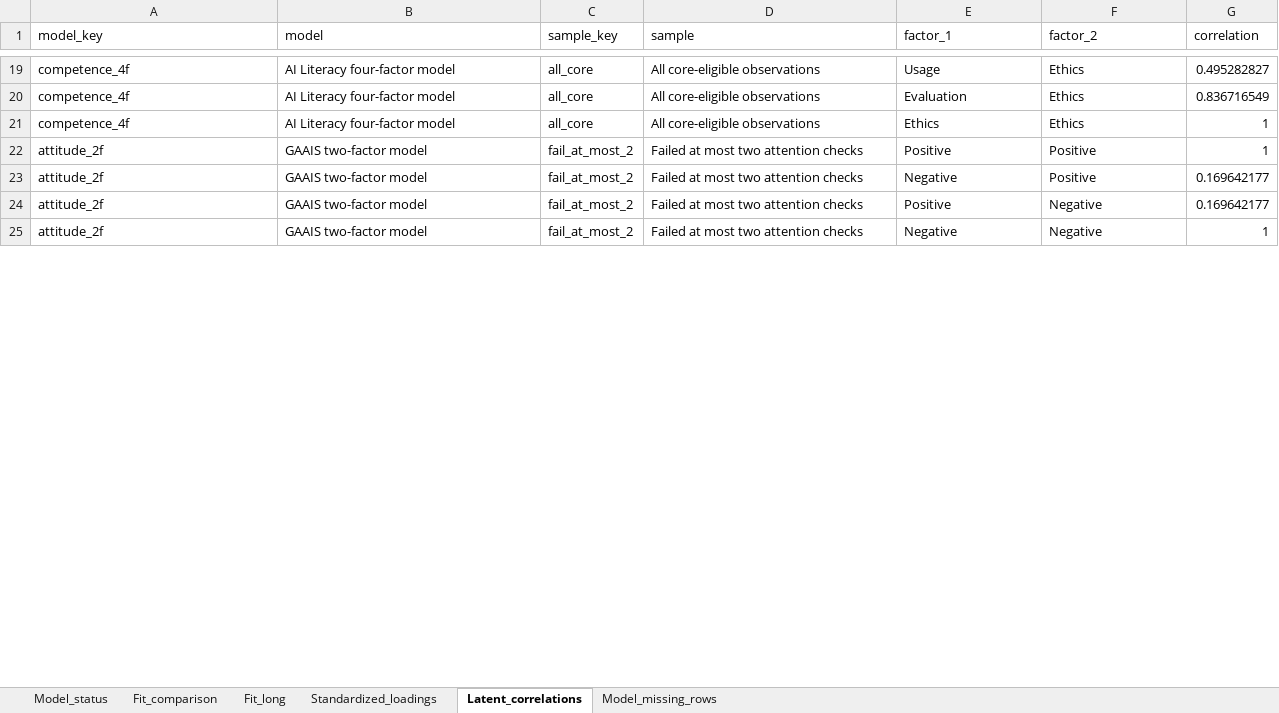
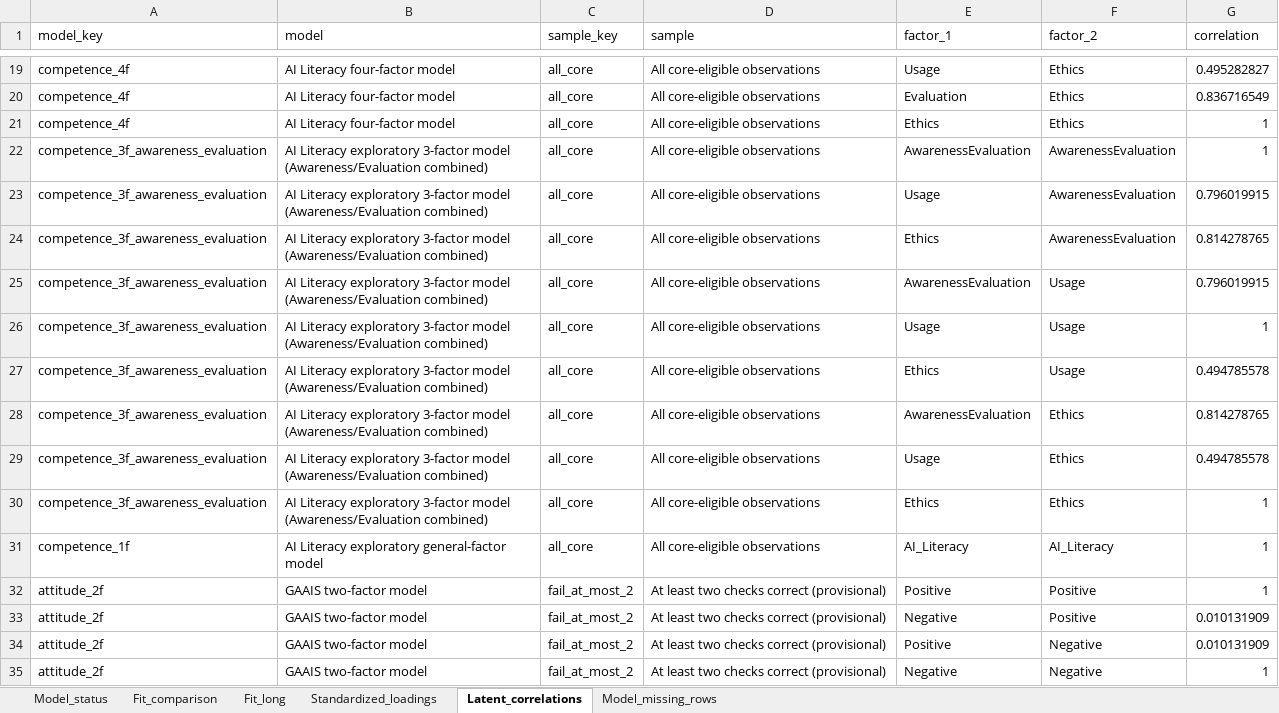
Before and after one commit to eitt/EnfermerIA, an Excel workbook: outputs/tables/cfa_results_all_attention_subsamples.xlsx, sheet Latent_correlations, drawn as a sheet; only a part is shown, gaps mark what is left out; values as stored, in another font and other column widths than the file's, no borders; table styles not drawn; addresses are those after the commit; the diff covers the shown part only; the diff names each change by its address in the sheet, - before the commit and + after, or states it on an @@ line.

```diff
--- a/outputs/tables/cfa_results_all_attention_subsamples.xlsx (sheet Latent_correlations)
+++ b/outputs/tables/cfa_results_all_attention_subsamples.xlsx (sheet Latent_correlations)
+row 22: competence_3f_awareness_evaluation | AI Literacy exploratory 3-factor model (Awareness/Evaluation combined) | all_core | All core-eligible observations | AwarenessEvaluation | AwarenessEvaluation | 1
+row 23: competence_3f_awareness_evaluation | AI Literacy exploratory 3-factor model (Awareness/Evaluation combined) | all_core | All core-eligible observations | Usage | AwarenessEvaluation | 0.796019915
+row 24: competence_3f_awareness_evaluation | AI Literacy exploratory 3-factor model (Awareness/Evaluation combined) | all_core | All core-eligible observations | Ethics | AwarenessEvaluation | 0.814278765
+row 25: competence_3f_awareness_evaluation | AI Literacy exploratory 3-factor model (Awareness/Evaluation combined) | all_core | All core-eligible observations | AwarenessEvaluation | Usage | 0.796019915
+row 26: competence_3f_awareness_evaluation | AI Literacy exploratory 3-factor model (Awareness/Evaluation combined) | all_core | All core-eligible observations | Usage | Usage | 1
+row 27: competence_3f_awareness_evaluation | AI Literacy exploratory 3-factor model (Awareness/Evaluation combined) | all_core | All core-eligible observations | Ethics | Usage | 0.494785578
+row 28: competence_3f_awareness_evaluation | AI Literacy exploratory 3-factor model (Awareness/Evaluation combined) | all_core | All core-eligible observations | AwarenessEvaluation | Ethics | 0.814278765
+row 29: competence_3f_awareness_evaluation | AI Literacy exploratory 3-factor model (Awareness/Evaluation combined) | all_core | All core-eligible observations | Usage | Ethics | 0.494785578
+row 30: competence_3f_awareness_evaluation | AI Literacy exploratory 3-factor model (Awareness/Evaluation combined) | all_core | All core-eligible observations | Ethics | Ethics | 1
+row 31: competence_1f | AI Literacy exploratory general-factor model | all_core | All core-eligible observations | AI_Literacy | AI_Literacy | 1
-D32:D35 (sample): Failed at most two attention checks
+D32:D35 (sample): At least two checks correct (provisional)
-G33:G34 (correlation): 0.169642177
+G33:G34 (correlation): 0.010131909
```
Also changed, not shown: 70 added rows and 28 edited cells elsewhere in this sheet, sheet Standardized_loadings, sheet Fit_long, sheet Fit_comparison, sheet Model_status, outputs/analysis_data_scored.xlsx, outputs/tables/attention_check_recalculation.xlsx, 51 other files.
